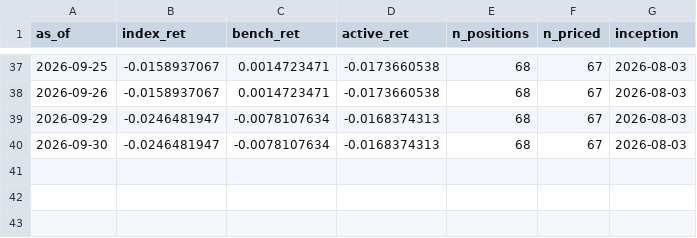
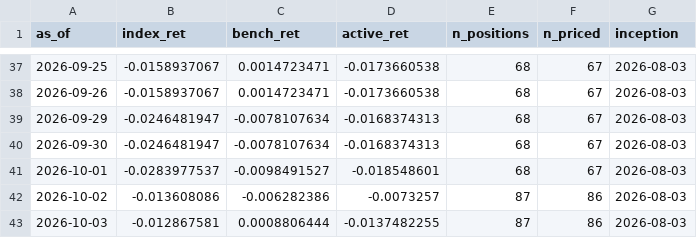
Before and after one commit to dcorbin07/valuation-tool, a CSV file: data_export/paper_track_index.csv, drawn as a sheet; only a part is shown, gaps mark what is left out.

```diff
--- a/data_export/paper_track_index.csv
+++ b/data_export/paper_track_index.csv
@@ -40 +40,4 @@ as_of,index_ret,bench_ret,active_ret,n_positions,n_priced,inception
 2026-09-30,-0.0246481947,-0.0078107634,-0.0168374313,68,67,2026-08-03
+2026-10-01,-0.0283977537,-0.0098491527,-0.018548601,68,67,2026-08-03
+2026-10-02,-0.013608086,-0.006282386,-0.0073257,87,86,2026-08-03
+2026-10-03,-0.012867581,0.0008806444,-0.0137482255,87,86,2026-08-03
```
Also changed, not shown: data_export/paper_track_holdings.csv, data_export/paper_track_trades.csv, 3 other files.
